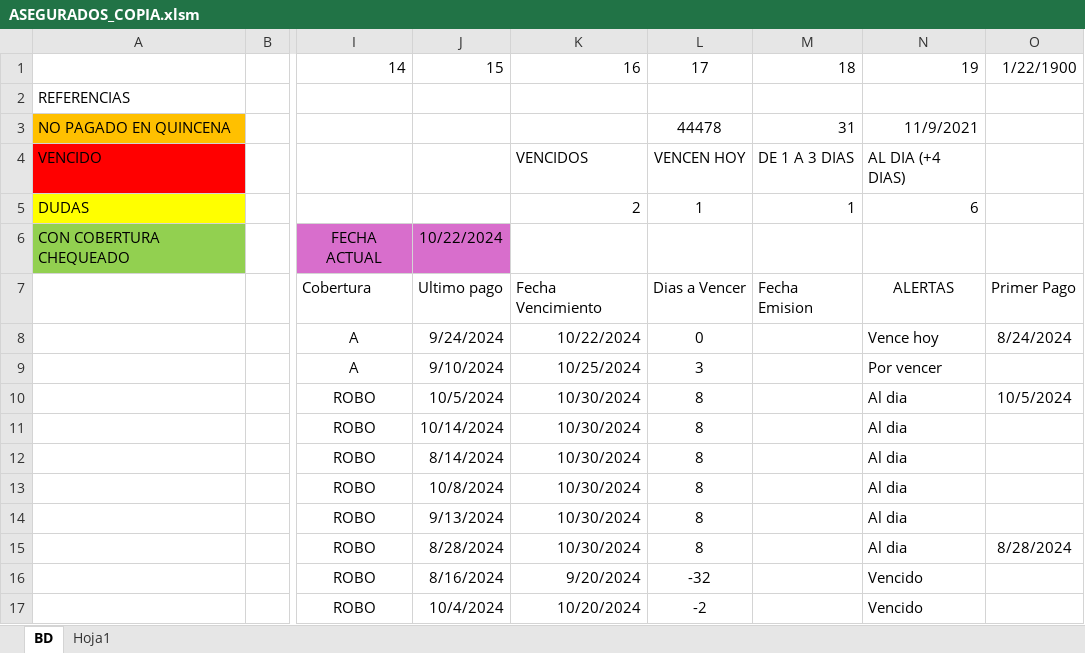
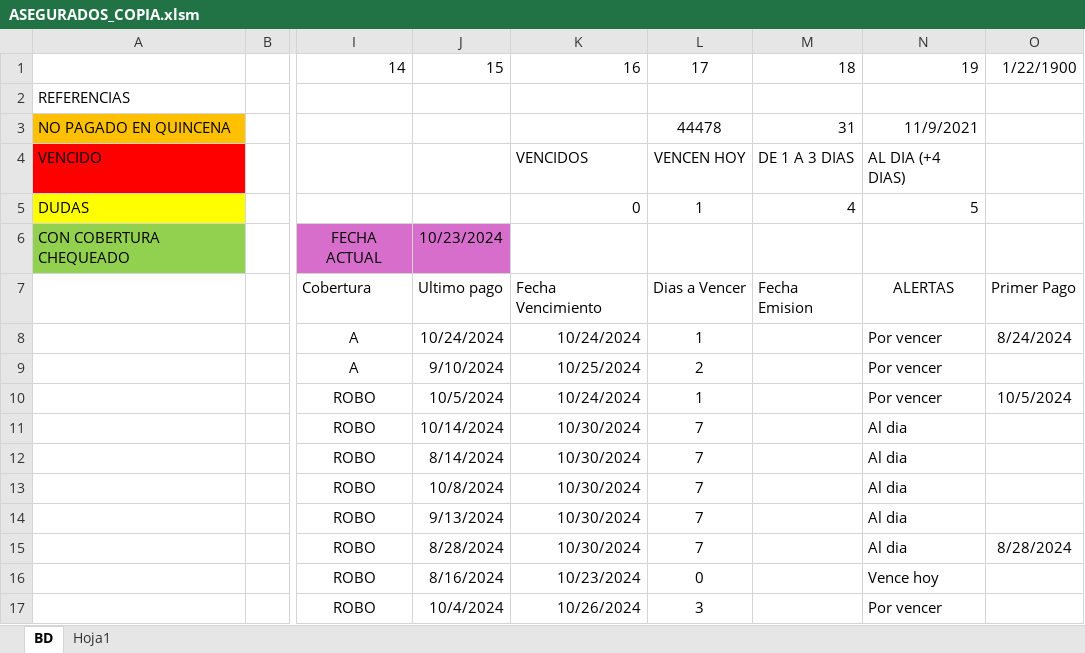
Before and after one commit to DamiOfi/ProyectOfi, an Excel workbook: ASEGURADOS_COPIA.xlsm, sheet BD, drawn as a sheet; only a part is shown, gaps mark what is left out; values as stored, in another font and other column widths than the file's, no borders; conditional formats and table styles not drawn; the diff names each change by its address in the sheet, - before the commit and + after, or states it on an @@ line.

```diff
--- a/ASEGURADOS_COPIA.xlsm (sheet BD)
+++ b/ASEGURADOS_COPIA.xlsm (sheet BD)
-K5: 2
+K5: 0
-M5: 1
+M5: 4
-N5: 6
+N5: 5
-J6: 10/22/2024
+J6: 10/23/2024
-J8: 9/24/2024
+J8: 10/24/2024
-K8: 10/22/2024
+K8: 10/24/2024
-L8: 0
+L8: 1
-N8: Vence hoy
+N8: Por vencer
-L9: 3
+L9: 2
-K10: 10/30/2024
+K10: 10/24/2024
-L10: 8
+L10: 1
-N10: Al dia
+N10: Por vencer
-L11:L15: 8
+L11:L15: 7
-K16: 9/20/2024
+K16: 10/23/2024
-L16: -32
+L16: 0
-N16: Vencido
+N16: Vence hoy
-K17: 10/20/2024
+K17: 10/26/2024
-L17: -2
+L17: 3
-N17: Vencido
+N17: Por vencer
```
Also changed, not shown: 3 other files.
